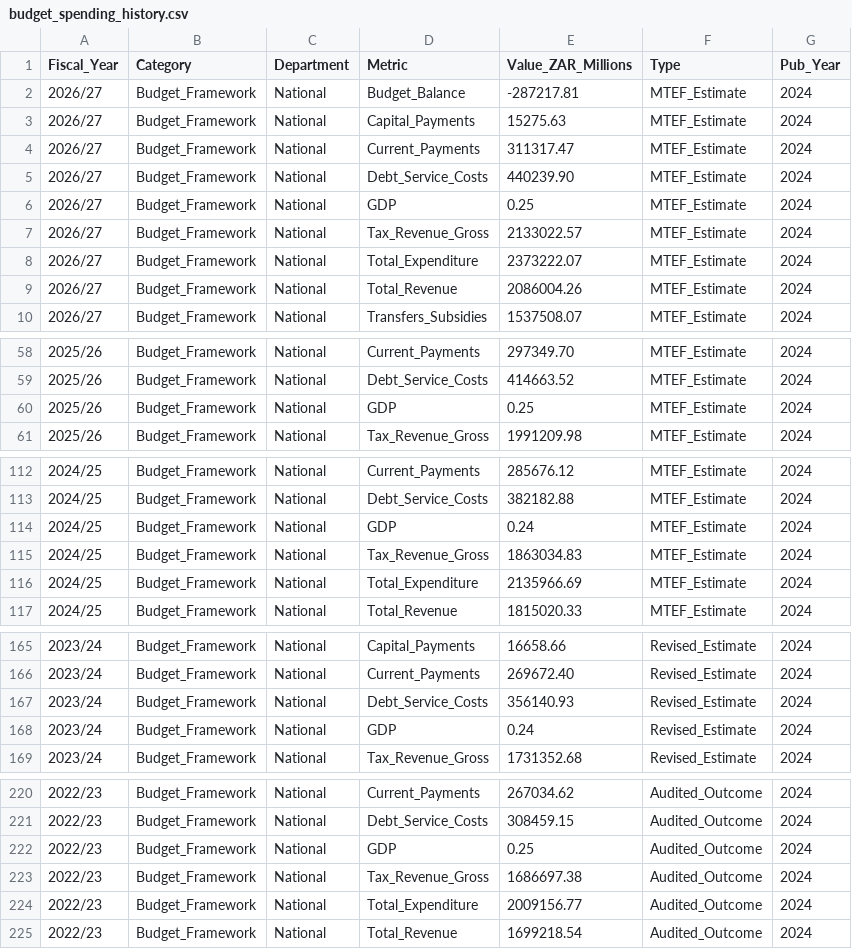
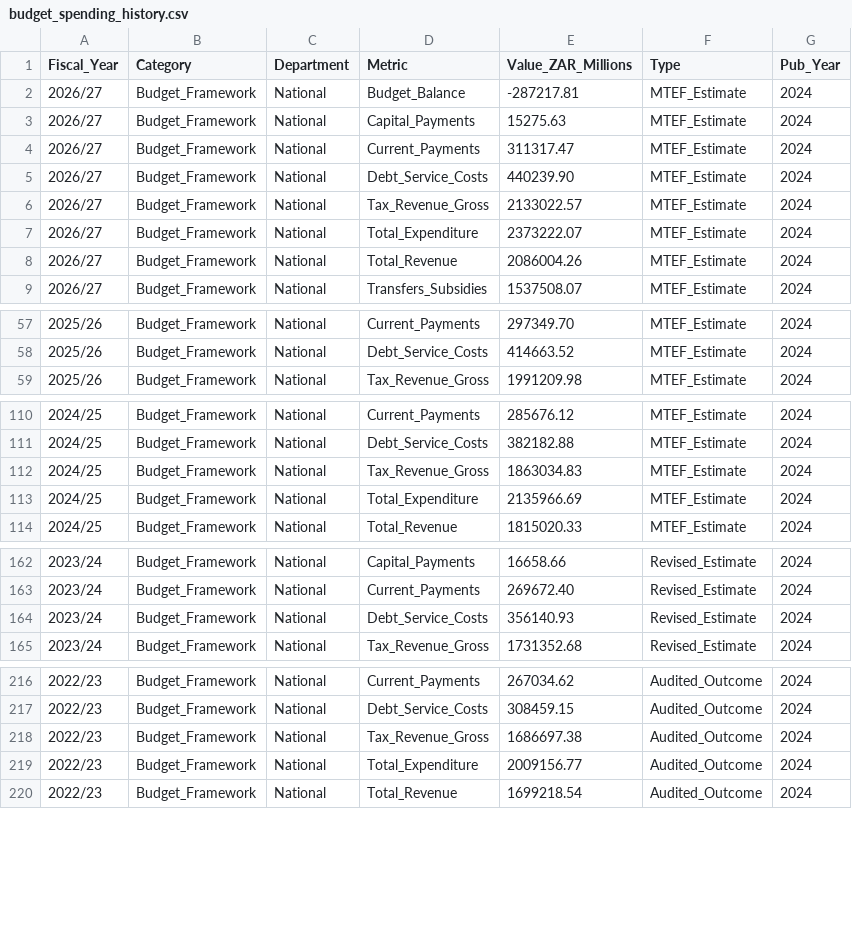
Before and after one commit to GeneralGunfire/Meridian, a CSV file: data/economy/budget_spending/budget_spending_history.csv, drawn as a sheet; only a part is shown, gaps mark what is left out; the diff covers the shown part only.

```diff
--- a/data/economy/budget_spending/budget_spending_history.csv
+++ b/data/economy/budget_spending/budget_spending_history.csv
@@ -5,3 +5,2 @@ Fiscal_Year,Category,Department,Metric,Value_ZAR_Millions,Type,Pub_Year
 2026/27,Budget_Framework,National,Debt_Service_Costs,440239.90,MTEF_Estimate,2024
-2026/27,Budget_Framework,National,GDP,0.25,MTEF_Estimate,2024
 2026/27,Budget_Framework,National,Tax_Revenue_Gross,2133022.57,MTEF_Estimate,2024
@@ -59,3 +58,2 @@ Fiscal_Year,Category,Department,Metric,Value_ZAR_Millions,Type,Pub_Year
 2025/26,Budget_Framework,National,Debt_Service_Costs,414663.52,MTEF_Estimate,2024
-2025/26,Budget_Framework,National,GDP,0.25,MTEF_Estimate,2024
 2025/26,Budget_Framework,National,Tax_Revenue_Gross,1991209.98,MTEF_Estimate,2024
@@ -113,3 +111,2 @@ Fiscal_Year,Category,Department,Metric,Value_ZAR_Millions,Type,Pub_Year
 2024/25,Budget_Framework,National,Debt_Service_Costs,382182.88,MTEF_Estimate,2024
-2024/25,Budget_Framework,National,GDP,0.24,MTEF_Estimate,2024
 2024/25,Budget_Framework,National,Tax_Revenue_Gross,1863034.83,MTEF_Estimate,2024
@@ -167,3 +164,2 @@ Fiscal_Year,Category,Department,Metric,Value_ZAR_Millions,Type,Pub_Year
 2023/24,Budget_Framework,National,Debt_Service_Costs,356140.93,Revised_Estimate,2024
-2023/24,Budget_Framework,National,GDP,0.24,Revised_Estimate,2024
 2023/24,Budget_Framework,National,Tax_Revenue_Gross,1731352.68,Revised_Estimate,2024
@@ -221,3 +217,2 @@ Fiscal_Year,Category,Department,Metric,Value_ZAR_Millions,Type,Pub_Year
 2022/23,Budget_Framework,National,Debt_Service_Costs,308459.15,Audited_Outcome,2024
-2022/23,Budget_Framework,National,GDP,0.25,Audited_Outcome,2024
 2022/23,Budget_Framework,National,Tax_Revenue_Gross,1686697.38,Audited_Outcome,2024
```
Also changed, not shown: 4 removed rows elsewhere in this file, data/economy/sarb_monetary/sarb_monetary_history.csv, 6 other files.
